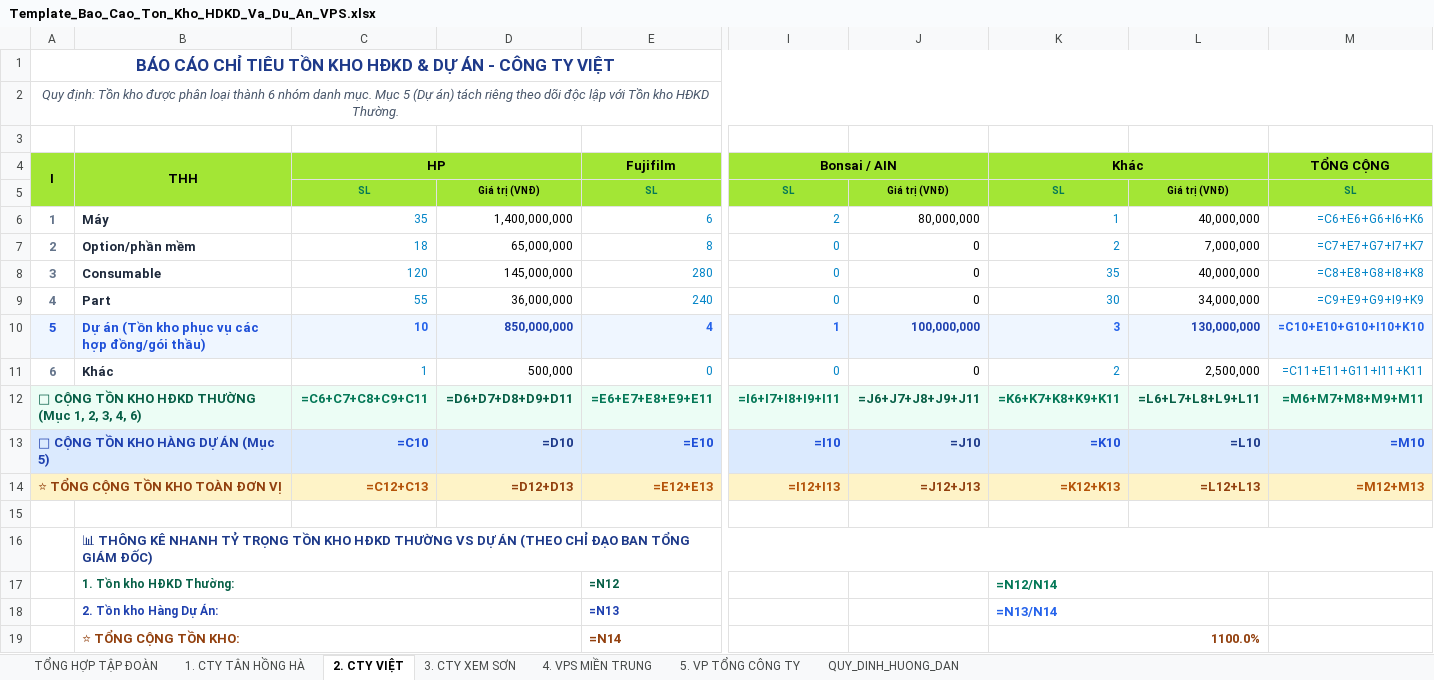
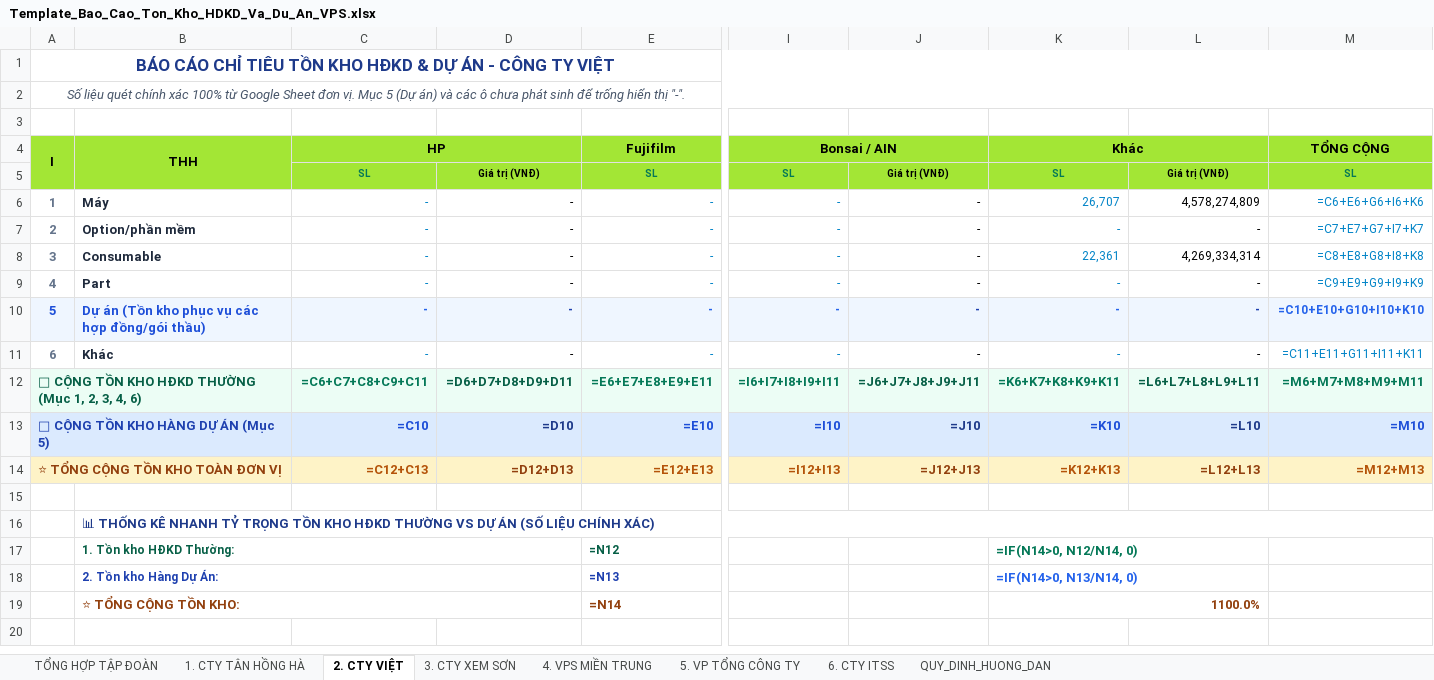
Before and after one commit to vanhaitech86-lab/vps-dashboard, an Excel workbook: Template_Bao_Cao_Ton_Kho_HDKD_Va_Du_An_VPS.xlsx, sheet 2. CTY VIỆT, drawn as a sheet; only a part is shown, gaps mark what is left out; values as stored, in another font and other column widths than the file's, no borders; formulas without a stored value are shown as written; removed rows and columns are numbered as before the commit, all else as after; rows hold the shown columns only; the diff names each change by its address in the sheet, - before the commit and + after, or states it on an @@ line.

Commit message:
feat(inventory): scan exact inventory figures from Google Sheets of all units, leave missing cells as dash, separate HDKD and Project with authentic data

```diff
--- a/Template_Bao_Cao_Ton_Kho_HDKD_Va_Du_An_VPS.xlsx (sheet 2. CTY VIỆT)
+++ b/Template_Bao_Cao_Ton_Kho_HDKD_Va_Du_An_VPS.xlsx (sheet 2. CTY VIỆT)
+sheet tab: 6. CTY ITSS
-A2: Quy định: Tồn kho được phân loại thành 6 nhóm danh mục. Mục 5 (Dự án) tách riêng theo dõi độc lập với Tồn kho HĐKD Thường.
+A2: Số liệu quét chính xác 100% từ Google Sheet đơn vị. Mục 5 (Dự án) và các ô chưa phát sinh để trống hiển thị "-".
-row 6: 1 | Máy | 35 | 1,400,000,000 | 6 | 2 | 80,000,000 | 1 | 40,000,000 | =C6+E6+G6+I6+K6
-row 7: 2 | Option/phần mềm | 18 | 65,000,000 | 8 | 0 | 0 | 2 | 7,000,000 | =C7+E7+G7+I7+K7
-row 8: 3 | Consumable | 120 | 145,000,000 | 280 | 0 | 0 | 35 | 40,000,000 | =C8+E8+G8+I8+K8
-row 9: 4 | Part | 55 | 36,000,000 | 240 | 0 | 0 | 30 | 34,000,000 | =C9+E9+G9+I9+K9
-row 10: 5 | Dự án (Tồn kho phục vụ các hợp đồng/gói thầu) | 10 | 850,000,000 | 4 | 1 | 100,000,000 | 3 | 130,000,000 | =C10+E10+G10+I10+K10
-row 11: 6 | Khác | 1 | 500,000 | 0 | 0 | 0 | 2 | 2,500,000 | =C11+E11+G11+I11+K11
+row 6: 1 | Máy | - | - | - | - | - | 26,707 | 4,578,274,809 | =C6+E6+G6+I6+K6
+row 7: 2 | Option/phần mềm | - | - | - | - | - | - | - | =C7+E7+G7+I7+K7
+row 8: 3 | Consumable | - | - | - | - | - | 22,361 | 4,269,334,314 | =C8+E8+G8+I8+K8
+row 9: 4 | Part | - | - | - | - | - | - | - | =C9+E9+G9+I9+K9
+row 10: 5 | Dự án (Tồn kho phục vụ các hợp đồng/gói thầu) | - | - | - | - | - | - | - | =C10+E10+G10+I10+K10
+row 11: 6 | Khác | - | - | - | - | - | - | - | =C11+E11+G11+I11+K11
-B16: 📊 THÔNG KÊ NHANH TỶ TRỌNG TỒN KHO HĐKD THƯỜNG VS DỰ ÁN (THEO CHỈ ĐẠO BAN TỔNG GIÁM ĐỐC)
+B16: 📊 THỐNG KÊ NHANH TỶ TRỌNG TỒN KHO HĐKD THƯỜNG VS DỰ ÁN (SỐ LIỆU CHÍNH XÁC)
-K17: =N12/N14
+K17: =IF(N14>0, N12/N14, 0)
-K18: =N13/N14
+K18: =IF(N14>0, N13/N14, 0)
```
Also changed, not shown: sheet 3. CTY XEM SƠN, sheet 4. VPS MIỀN TRUNG, sheet 5. VP TỔNG CÔNG TY, sheet 1. CTY TÂN HỒNG HÀ, sheet TỔNG HỢP TẬP ĐOÀN, 5 other files.
